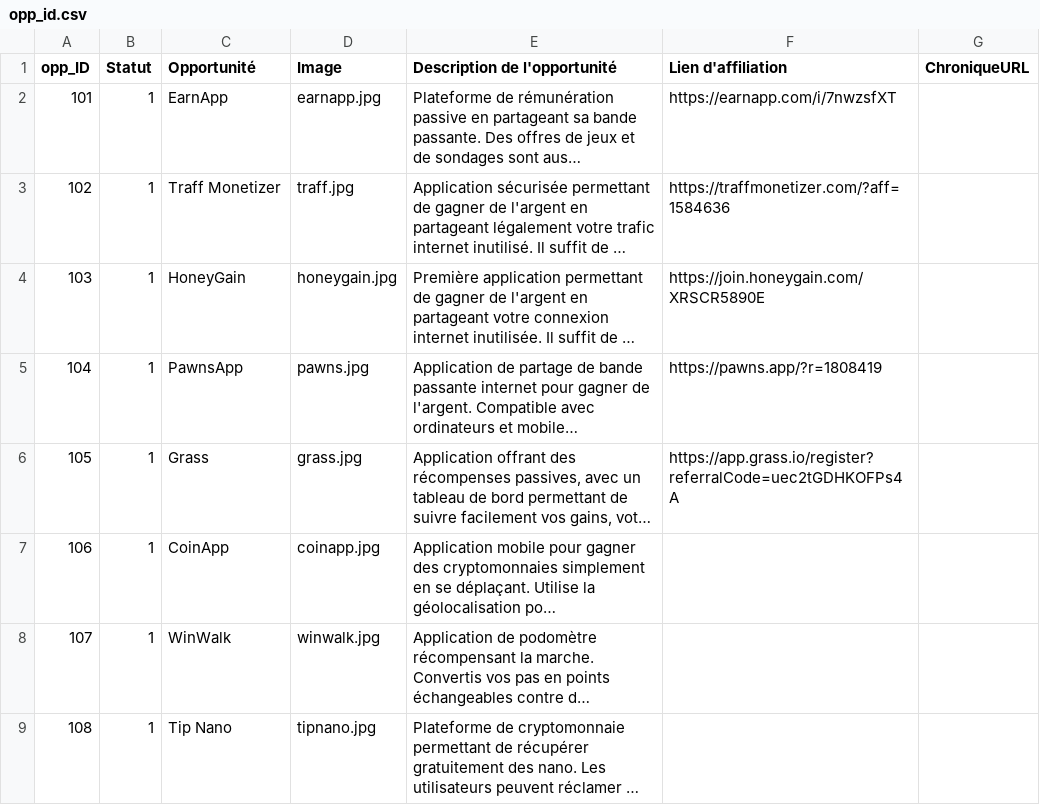
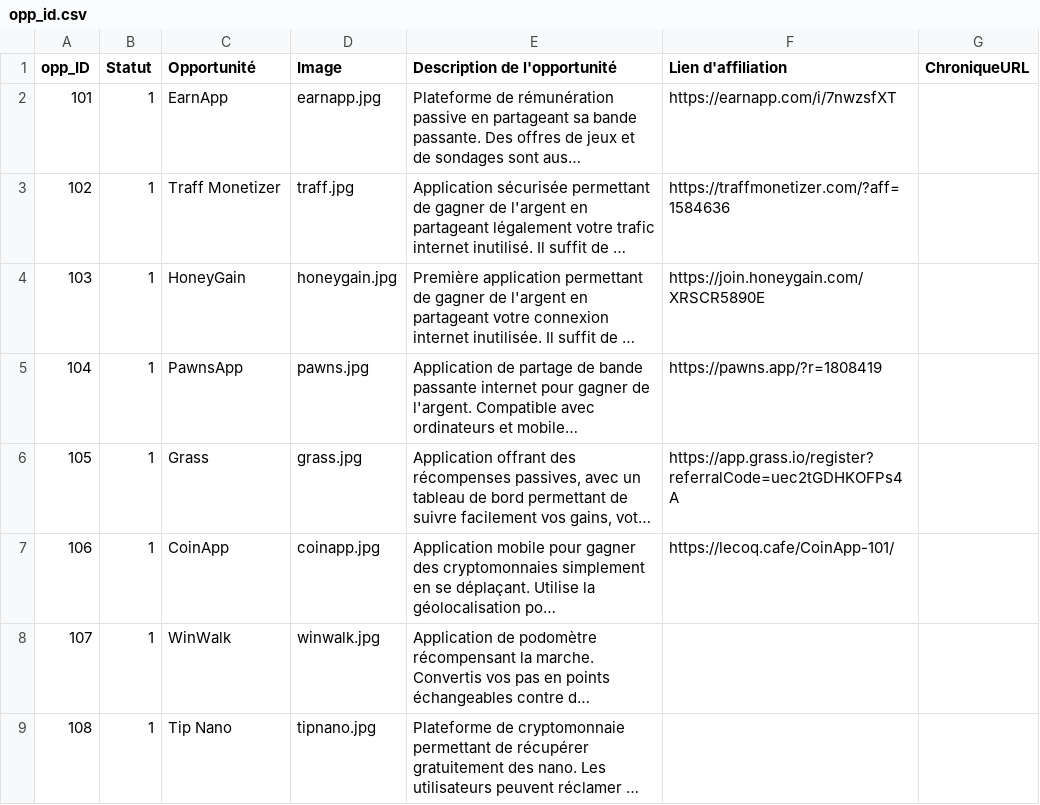
Before and after one commit to lecoqcafe/limbolimbo-0.3, a CSV file: public/data/opp_id.csv, drawn as a sheet; only a part is shown; long unchanged cells end in …; the diff names each change by its address in the sheet, - before the commit and + after, or states it on an @@ line.

Commit message:
Update opp_id.csv v0.3.202

```diff
--- a/public/data/opp_id.csv
+++ b/public/data/opp_id.csv
-F7 (Lien d'affiliation): (empty)
+F7 (Lien d'affiliation): https://lecoq.cafe/CoinApp-101/
```
